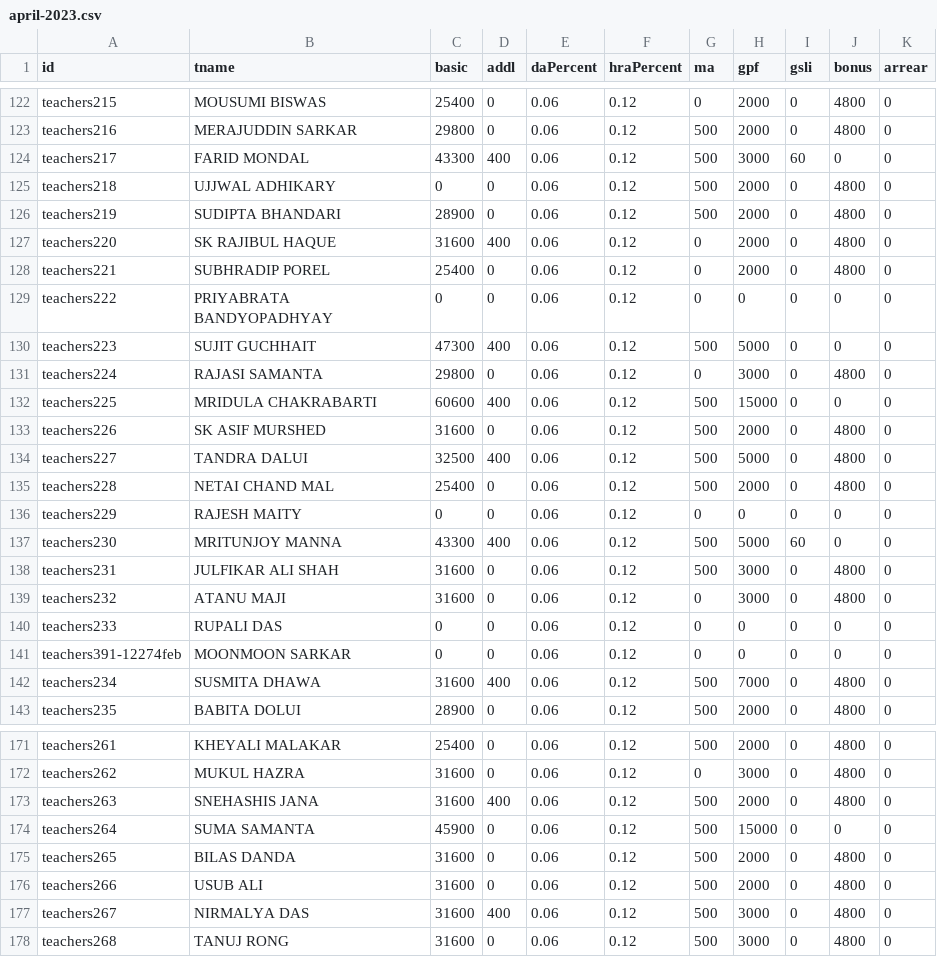
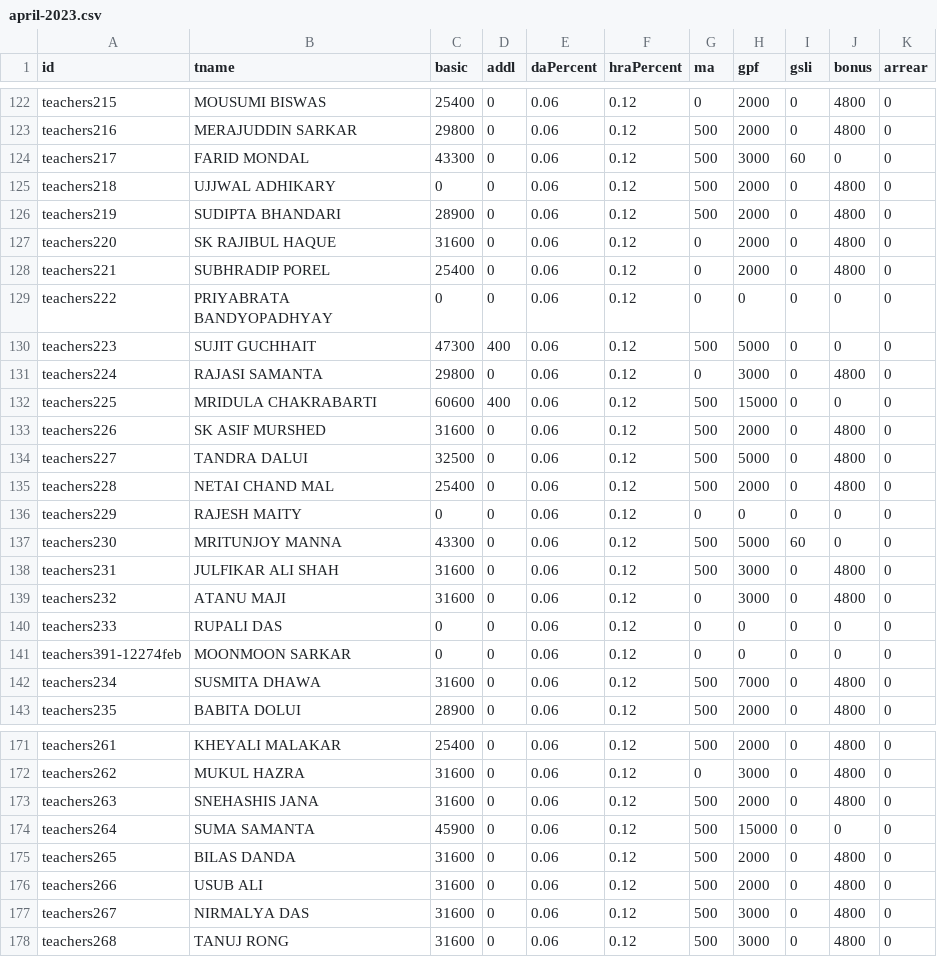
Before and after one commit to amtawestwbtpta/salaryRemodified, a CSV file: april-2023.csv, drawn as a sheet; only a part is shown, gaps mark what is left out; the diff covers the shown part only.

```diff
--- a/april-2023.csv
+++ b/april-2023.csv
@@ -123,6 +123,6 @@ teachers215,MOUSUMI BISWAS,25400,0,0.06,0.12,0,2000,0,4800,0
 teachers216,MERAJUDDIN SARKAR,29800,0,0.06,0.12,500,2000,0,4800,0
-teachers217,FARID MONDAL,43300,400,0.06,0.12,500,3000,60,0,0
+teachers217,FARID MONDAL,43300,0,0.06,0.12,500,3000,60,0,0
 teachers218,UJJWAL ADHIKARY,0,0,0.06,0.12,500,2000,0,4800,0
 teachers219,SUDIPTA BHANDARI,28900,0,0.06,0.12,500,2000,0,4800,0
-teachers220,SK RAJIBUL HAQUE,31600,400,0.06,0.12,0,2000,0,4800,0
+teachers220,SK RAJIBUL HAQUE,31600,0,0.06,0.12,0,2000,0,4800,0
 teachers221,SUBHRADIP POREL,25400,0,0.06,0.12,0,2000,0,4800,0
@@ -133,6 +133,6 @@ teachers225,MRIDULA CHAKRABARTI,60600,400,0.06,0.12,500,15000,0,0,0
 teachers226,SK ASIF MURSHED,31600,0,0.06,0.12,500,2000,0,4800,0
-teachers227,TANDRA DALUI,32500,400,0.06,0.12,500,5000,0,4800,0
+teachers227,TANDRA DALUI,32500,0,0.06,0.12,500,5000,0,4800,0
 teachers228,NETAI CHAND MAL,25400,0,0.06,0.12,500,2000,0,4800,0
 teachers229,RAJESH MAITY,0,0,0.06,0.12,0,0,0,0,0
-teachers230,MRITUNJOY MANNA,43300,400,0.06,0.12,500,5000,60,0,0
+teachers230,MRITUNJOY MANNA,43300,0,0.06,0.12,500,5000,60,0,0
 teachers231,JULFIKAR ALI SHAH,31600,0,0.06,0.12,500,3000,0,4800,0
@@ -141,3 +141,3 @@ teachers233,RUPALI DAS,0,0,0.06,0.12,0,0,0,0,0
 teachers391-12274feb,MOONMOON SARKAR,0,0,0.06,0.12,0,0,0,0,0
-teachers234,SUSMITA DHAWA,31600,400,0.06,0.12,500,7000,0,4800,0
+teachers234,SUSMITA DHAWA,31600,0,0.06,0.12,500,7000,0,4800,0
 teachers235,BABITA DOLUI,28900,0,0.06,0.12,500,2000,0,4800,0
@@ -172,3 +172,3 @@ teachers261,KHEYALI MALAKAR,25400,0,0.06,0.12,500,2000,0,4800,0
 teachers262,MUKUL HAZRA,31600,0,0.06,0.12,0,3000,0,4800,0
-teachers263,SNEHASHIS JANA,31600,400,0.06,0.12,500,2000,0,4800,0
+teachers263,SNEHASHIS JANA,31600,0,0.06,0.12,500,2000,0,4800,0
 teachers264,SUMA SAMANTA,45900,0,0.06,0.12,500,15000,0,0,0
@@ -176,3 +176,3 @@ teachers265,BILAS DANDA,31600,0,0.06,0.12,500,2000,0,4800,0
 teachers266,USUB ALI,31600,0,0.06,0.12,500,2000,0,4800,0
-teachers267,NIRMALYA DAS,31600,400,0.06,0.12,500,3000,0,4800,0
+teachers267,NIRMALYA DAS,31600,0,0.06,0.12,500,3000,0,4800,0
 teachers268,TANUJ RONG,31600,0,0.06,0.12,500,3000,0,4800,0
```
Also changed, not shown: 15 edited cells elsewhere in this file, february-2023.csv, july-2023.csv, 15 other files.
